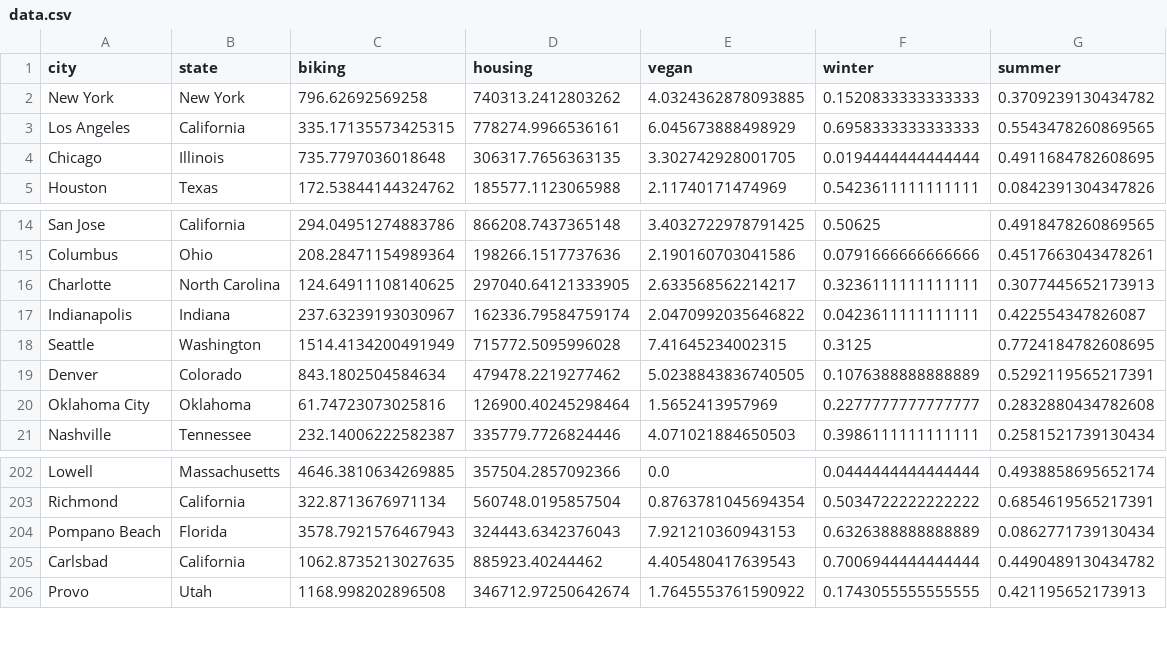
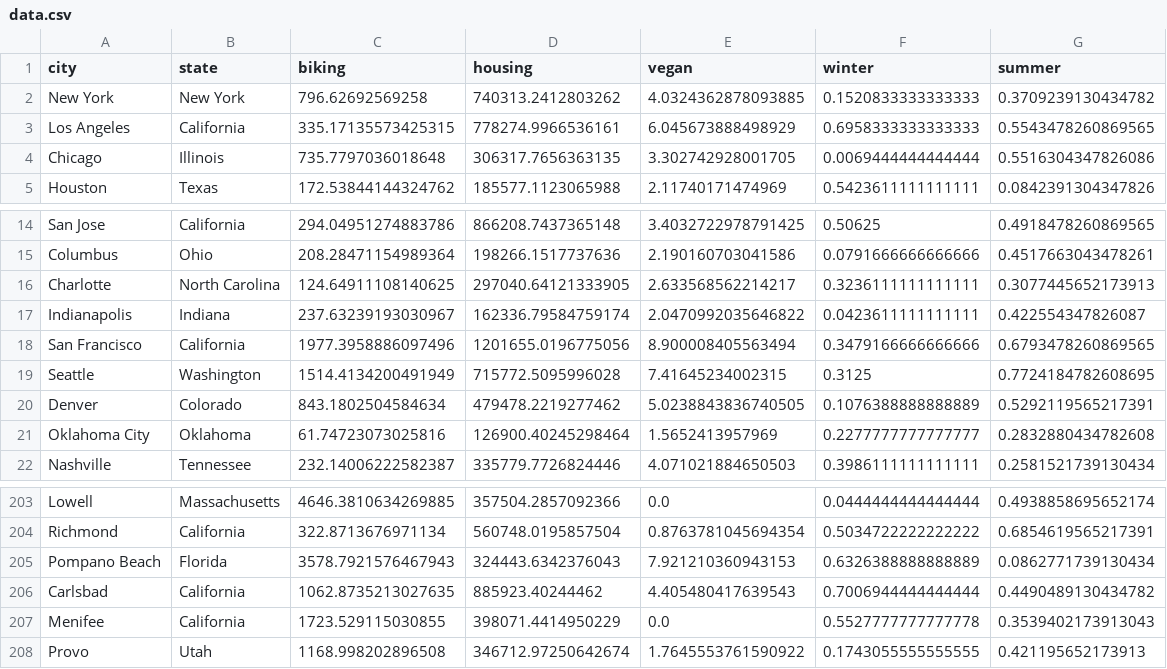
Before and after one commit to danwahl/schelling-out, a CSV file: data.csv, drawn as a sheet; only a part is shown, gaps mark what is left out.

```diff
--- a/data.csv
+++ b/data.csv
@@ -3,3 +3,3 @@ New York,New York,796.62692569258,740313.2412803262,4.0324362878093885,0.1520833
 Los Angeles,California,335.17135573425315,778274.9966536161,6.045673888498929,0.6958333333333333,0.5543478260869565
-Chicago,Illinois,735.7797036018648,306317.7656363135,3.302742928001705,0.0194444444444444,0.4911684782608695
+Chicago,Illinois,735.7797036018648,306317.7656363135,3.302742928001705,0.0069444444444444,0.5516304347826086
 Houston,Texas,172.53844144324762,185577.1123065988,2.11740171474969,0.5423611111111111,0.0842391304347826
@@ -17,2 +17,3 @@ Charlotte,North Carolina,124.64911108140625,297040.64121333905,2.633568562214217
 Indianapolis,Indiana,237.63239193030967,162336.79584759174,2.0470992035646822,0.0423611111111111,0.422554347826087
+San Francisco,California,1977.3958886097496,1201655.0196775056,8.900008405563494,0.3479166666666666,0.6793478260869565
 Seattle,Washington,1514.4134200491949,715772.5095996028,7.41645234002315,0.3125,0.7724184782608695
@@ -205,2 +206,3 @@ Pompano Beach,Florida,3578.7921576467943,324443.6342376043,7.921210360943153,0.6
 Carlsbad,California,1062.8735213027635,885923.40244462,4.405480417639543,0.7006944444444444,0.4490489130434782
+Menifee,California,1723.529115030855,398071.4414950229,0.0,0.5527777777777778,0.3539402173913043
 Provo,Utah,1168.998202896508,346712.97250642674,1.7645553761590922,0.1743055555555555,0.421195652173913
```
Also changed, not shown: index.csv, scores.csv, 4 other files.
